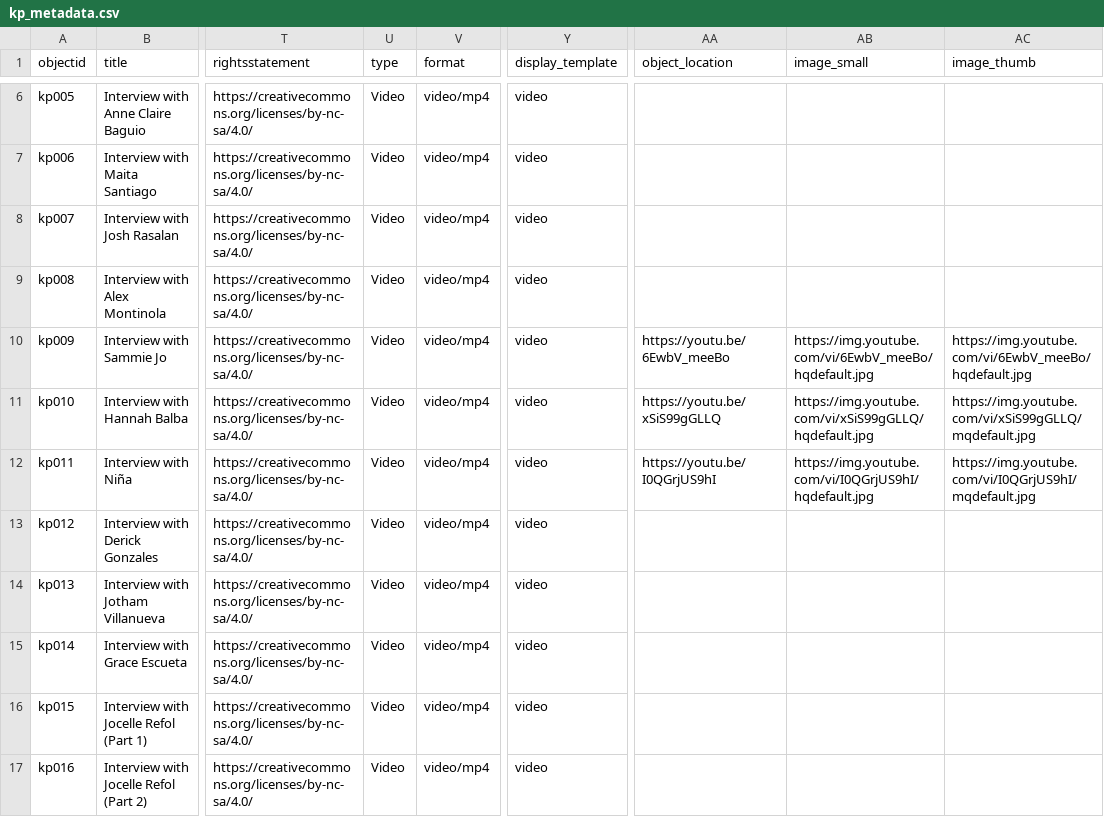
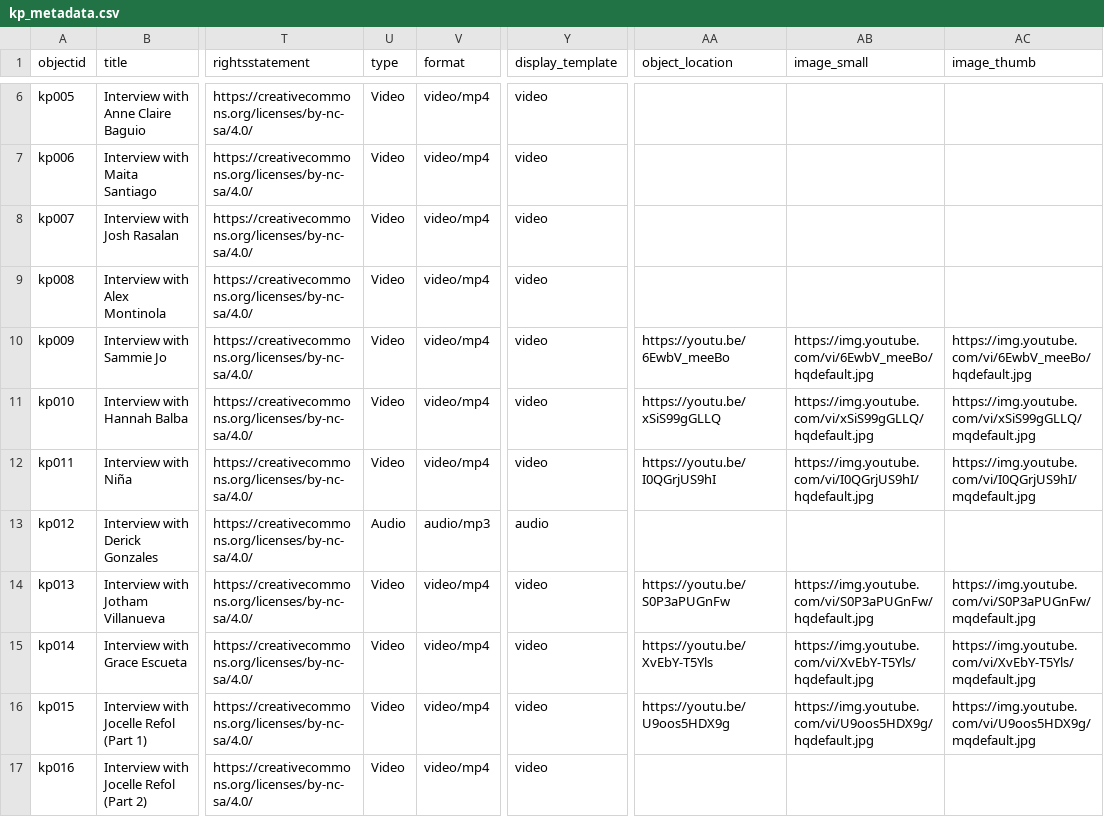
Before and after one commit to KuwentongPamamahay/kuwentongpamamahay.github.io, a CSV file: _data/kp_metadata.csv, drawn as a sheet; only a part is shown, gaps mark what is left out; the diff names each change by its address in the sheet, - before the commit and + after, or states it on an @@ line.

Commit message:
Update kp_metadata.csv

```diff
--- a/_data/kp_metadata.csv
+++ b/_data/kp_metadata.csv
-U13 (type): Video
+U13 (type): Audio
-V13 (format): video/mp4
+V13 (format): audio/mp3
-Y13 (display_template): video
+Y13 (display_template): audio
-AA14 (object_location): (empty)
+AA14 (object_location): https://youtu.be/S0P3aPUGnFw
-AB14 (image_small): (empty)
+AB14 (image_small): https://img.youtube.com/vi/S0P3aPUGnFw/hqdefault.jpg
-AC14 (image_thumb): (empty)
+AC14 (image_thumb): https://img.youtube.com/vi/S0P3aPUGnFw/mqdefault.jpg
-AA15 (object_location): (empty)
+AA15 (object_location): https://youtu.be/XvEbY-T5Yls
-AB15 (image_small): (empty)
+AB15 (image_small): https://img.youtube.com/vi/XvEbY-T5Yls/hqdefault.jpg
-AC15 (image_thumb): (empty)
+AC15 (image_thumb): https://img.youtube.com/vi/XvEbY-T5Yls/mqdefault.jpg
-AA16 (object_location): (empty)
+AA16 (object_location): https://youtu.be/U9oos5HDX9g
-AB16 (image_small): (empty)
+AB16 (image_small): https://img.youtube.com/vi/U9oos5HDX9g/hqdefault.jpg
-AC16 (image_thumb): (empty)
+AC16 (image_thumb): https://img.youtube.com/vi/U9oos5HDX9g/mqdefault.jpg
```
